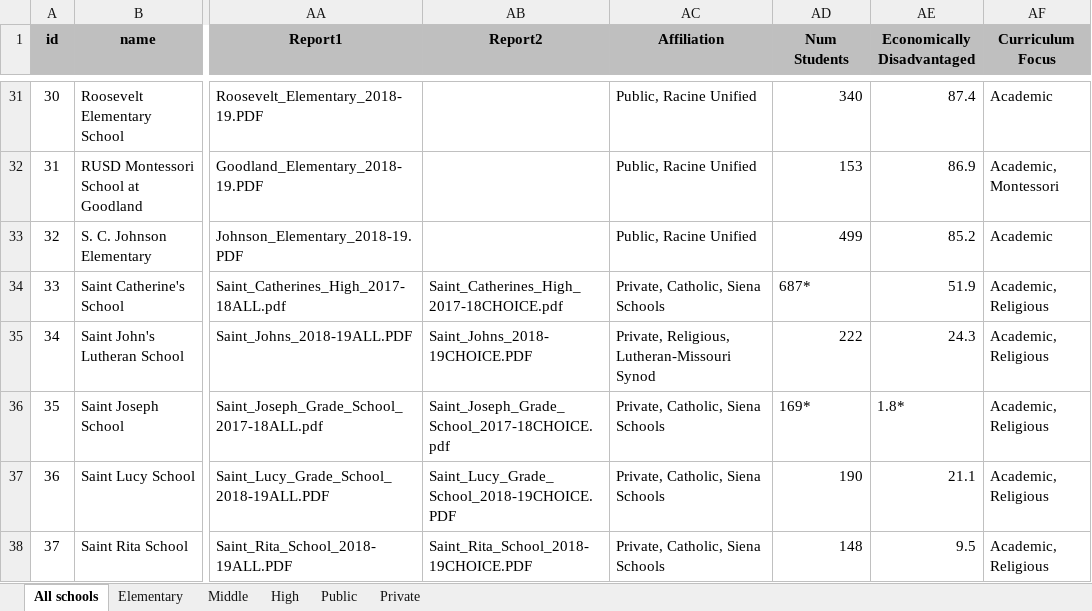
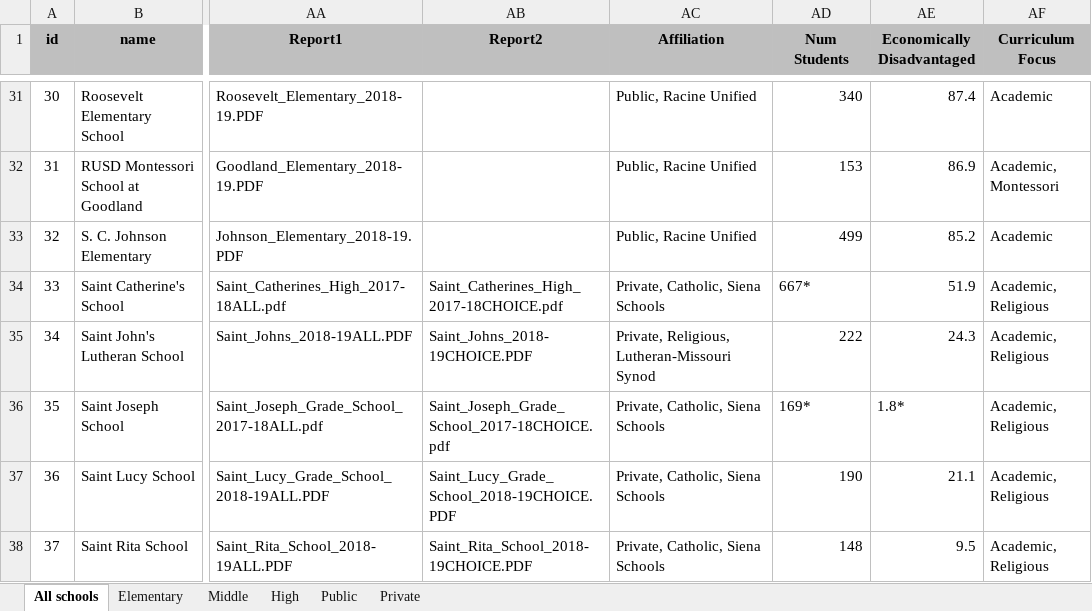
Before and after one commit to nwg/racine-schools, an Excel workbook: scripts/data/racine-schools-directory.xlsx, sheet All schools, drawn as a sheet; only a part is shown, gaps mark what is left out; values as stored, in another font and other column widths than the file's, no borders; conditional formats not drawn; the diff names each change by its address in the sheet, - before the commit and + after, or states it on an @@ line.

```diff
--- a/scripts/data/racine-schools-directory.xlsx (sheet All schools)
+++ b/scripts/data/racine-schools-directory.xlsx (sheet All schools)
-AD34 (Num Students): 687*
+AD34 (Num Students): 667*
```
Also changed, not shown: 1 other file.
